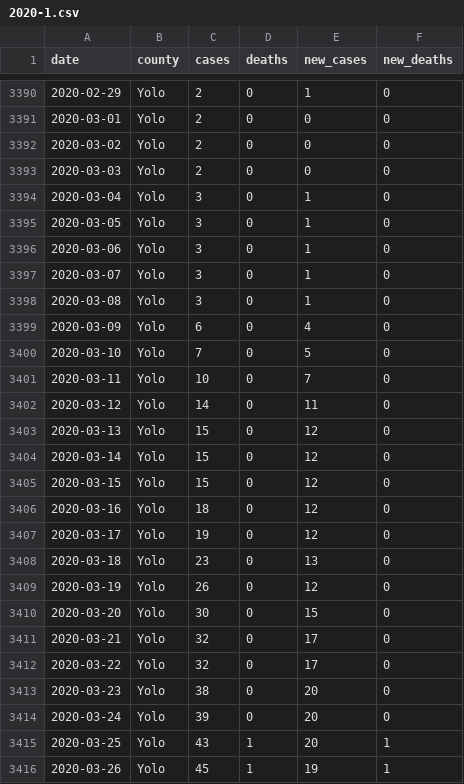
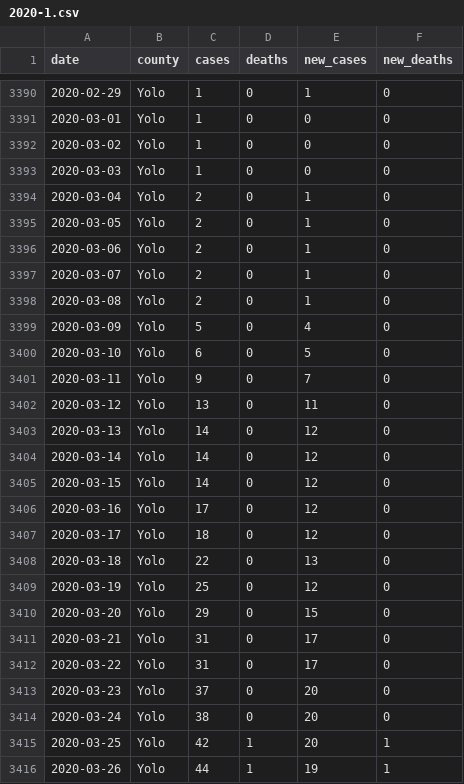
Before and after one commit to epibiostat/health-atlas-scrapers, a CSV file: county-cases/data/2020-1.csv, drawn as a sheet; only a part is shown, gaps mark what is left out; the diff covers the shown part only.

```diff
--- a/county-cases/data/2020-1.csv
+++ b/county-cases/data/2020-1.csv
@@ -3390,27 +3390,27 @@ date,county,cases,deaths,new_cases,new_deaths
-2020-02-29,Yolo,2,0,1,0
-2020-03-01,Yolo,2,0,0,0
-2020-03-02,Yolo,2,0,0,0
-2020-03-03,Yolo,2,0,0,0
-2020-03-04,Yolo,3,0,1,0
-2020-03-05,Yolo,3,0,1,0
-2020-03-06,Yolo,3,0,1,0
-2020-03-07,Yolo,3,0,1,0
-2020-03-08,Yolo,3,0,1,0
-2020-03-09,Yolo,6,0,4,0
-2020-03-10,Yolo,7,0,5,0
-2020-03-11,Yolo,10,0,7,0
-2020-03-12,Yolo,14,0,11,0
-2020-03-13,Yolo,15,0,12,0
-2020-03-14,Yolo,15,0,12,0
-2020-03-15,Yolo,15,0,12,0
-2020-03-16,Yolo,18,0,12,0
-2020-03-17,Yolo,19,0,12,0
-2020-03-18,Yolo,23,0,13,0
-2020-03-19,Yolo,26,0,12,0
-2020-03-20,Yolo,30,0,15,0
-2020-03-21,Yolo,32,0,17,0
-2020-03-22,Yolo,32,0,17,0
-2020-03-23,Yolo,38,0,20,0
-2020-03-24,Yolo,39,0,20,0
-2020-03-25,Yolo,43,1,20,1
-2020-03-26,Yolo,45,1,19,1
+2020-02-29,Yolo,1,0,1,0
+2020-03-01,Yolo,1,0,0,0
+2020-03-02,Yolo,1,0,0,0
+2020-03-03,Yolo,1,0,0,0
+2020-03-04,Yolo,2,0,1,0
+2020-03-05,Yolo,2,0,1,0
+2020-03-06,Yolo,2,0,1,0
+2020-03-07,Yolo,2,0,1,0
+2020-03-08,Yolo,2,0,1,0
+2020-03-09,Yolo,5,0,4,0
+2020-03-10,Yolo,6,0,5,0
+2020-03-11,Yolo,9,0,7,0
+2020-03-12,Yolo,13,0,11,0
+2020-03-13,Yolo,14,0,12,0
+2020-03-14,Yolo,14,0,12,0
+2020-03-15,Yolo,14,0,12,0
+2020-03-16,Yolo,17,0,12,0
+2020-03-17,Yolo,18,0,12,0
+2020-03-18,Yolo,22,0,13,0
+2020-03-19,Yolo,25,0,12,0
+2020-03-20,Yolo,29,0,15,0
+2020-03-21,Yolo,31,0,17,0
+2020-03-22,Yolo,31,0,17,0
+2020-03-23,Yolo,37,0,20,0
+2020-03-24,Yolo,38,0,20,0
+2020-03-25,Yolo,42,1,20,1
+2020-03-26,Yolo,44,1,19,1
```
Also changed, not shown: 52 edited cells elsewhere in this file, county-cases/data/2020-2.csv, county-cases/data/2020-3.csv, 8 other files.
